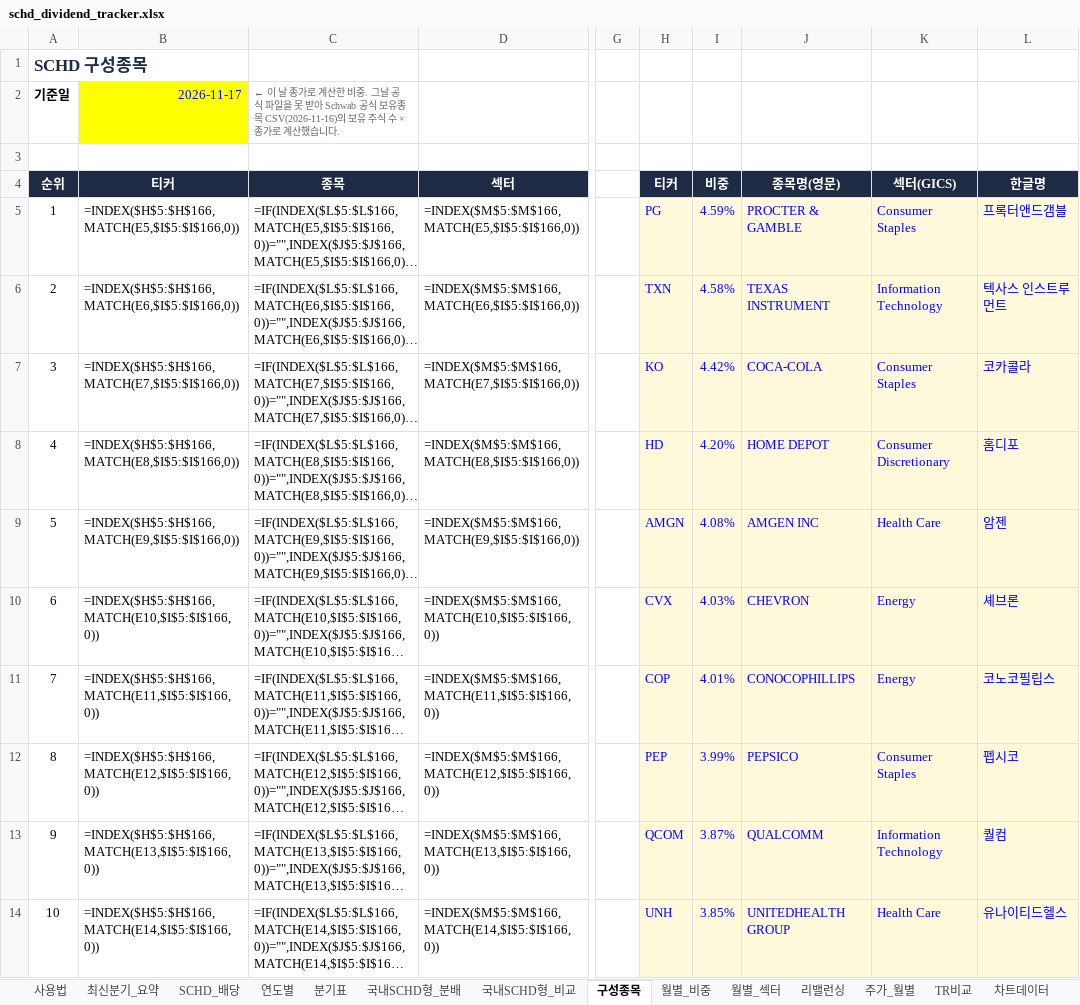
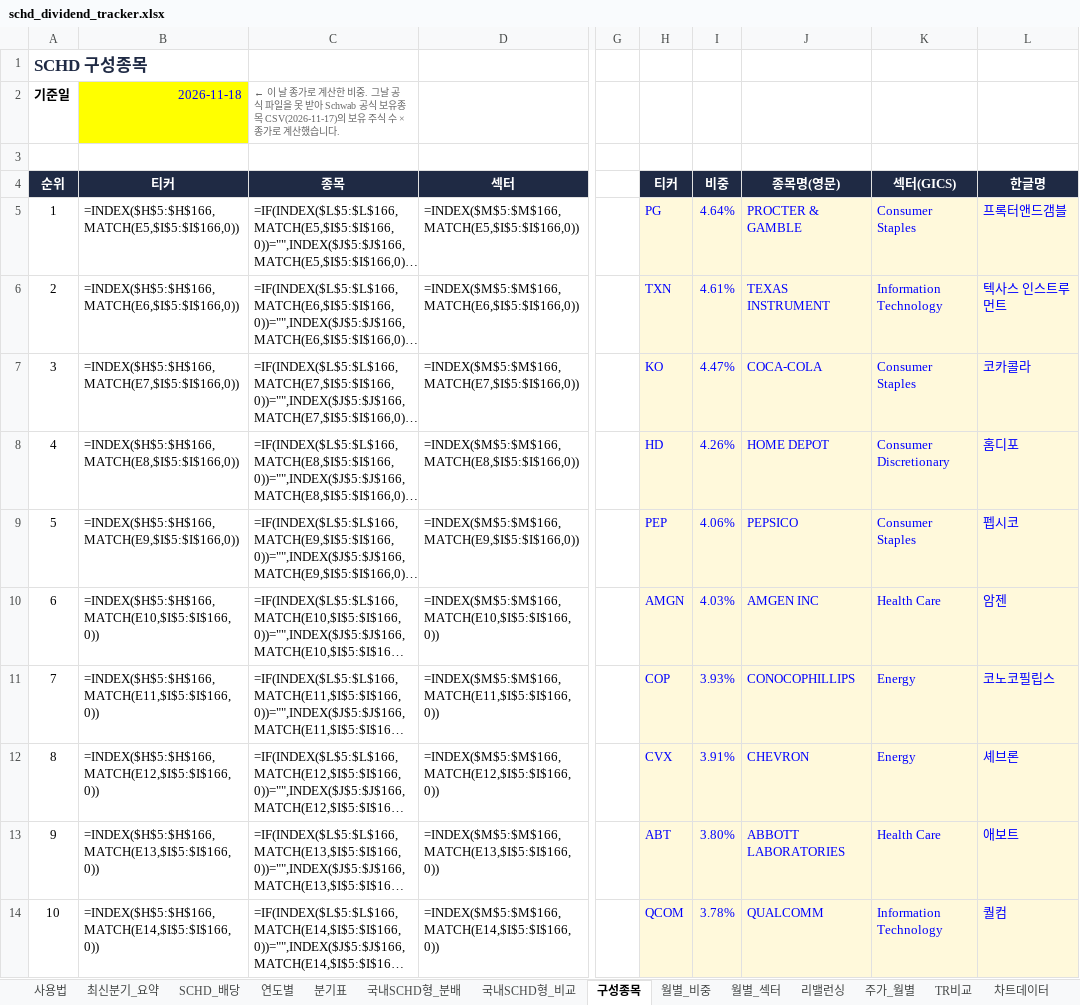
Before and after one commit to ttokjaeTV/schd-tracker, an Excel workbook: downloads/schd_dividend_tracker.xlsx, sheet 구성종목, drawn as a sheet; only a part is shown, gaps mark what is left out; long unchanged cells end in …; values as stored, in another font and other column widths than the file's, no borders; formulas without a stored value are shown as written; charts and pictures not drawn; the diff covers the shown part only; the diff names each change by its address in the sheet, - before the commit and + after, or states it on an @@ line.

```diff
--- a/downloads/schd_dividend_tracker.xlsx (sheet 구성종목)
+++ b/downloads/schd_dividend_tracker.xlsx (sheet 구성종목)
-B2 (티커): 2026-11-17
+B2 (티커): 2026-11-18
-C2 (종목): …유종목 CSV(2026-11-16)의 보유…
+C2 (종목): …유종목 CSV(2026-11-17)의 보유…
-I5 (비중): 4.59%
+I5 (비중): 4.64%
-I6 (비중): 4.58%
+I6 (비중): 4.61%
-I7 (비중): 4.42%
+I7 (비중): 4.47%
-I8 (비중): 4.20%
+I8 (비중): 4.26%
-H9 (티커): AMGN
+H9 (티커): PEP
-I9 (비중): 4.08%
+I9 (비중): 4.06%
-J9 (종목명(영문)): AMGEN INC
+J9 (종목명(영문)): PEPSICO
-K9 (섹터(GICS)): Health Care
+K9 (섹터(GICS)): Consumer Staples
-L9 (한글명): 암젠
+L9 (한글명): 펩시코
-H10 (티커): CVX
+H10 (티커): AMGN
-J10 (종목명(영문)): CHEVRON
+J10 (종목명(영문)): AMGEN INC
-K10 (섹터(GICS)): Energy
+K10 (섹터(GICS)): Health Care
-L10 (한글명): 셰브론
+L10 (한글명): 암젠
-I11 (비중): 4.01%
+I11 (비중): 3.93%
-H12 (티커): PEP
+H12 (티커): CVX
-I12 (비중): 3.99%
+I12 (비중): 3.91%
-J12 (종목명(영문)): PEPSICO
+J12 (종목명(영문)): CHEVRON
-K12 (섹터(GICS)): Consumer Staples
+K12 (섹터(GICS)): Energy
-L12 (한글명): 펩시코
+L12 (한글명): 셰브론
-H13 (티커): QCOM
+H13 (티커): ABT
-I13 (비중): 3.87%
+I13 (비중): 3.80%
-J13 (종목명(영문)): QUALCOMM
+J13 (종목명(영문)): ABBOTT LABORATORIES
-K13 (섹터(GICS)): Information Technology
+K13 (섹터(GICS)): Health Care
-L13 (한글명): 퀄컴
+L13 (한글명): 애보트
-H14 (티커): UNH
+H14 (티커): QCOM
-I14 (비중): 3.85%
+I14 (비중): 3.78%
-J14 (종목명(영문)): UNITEDHEALTH GROUP
+J14 (종목명(영문)): QUALCOMM
-K14 (섹터(GICS)): Health Care
+K14 (섹터(GICS)): Information Technology
-L14 (한글명): 유나이티드헬스
+L14 (한글명): 퀄컴
```
Also changed, not shown: 8 added rows, 8 removed rows and 54 edited cells elsewhere in this sheet, sheet 사용법, 2 other files.
